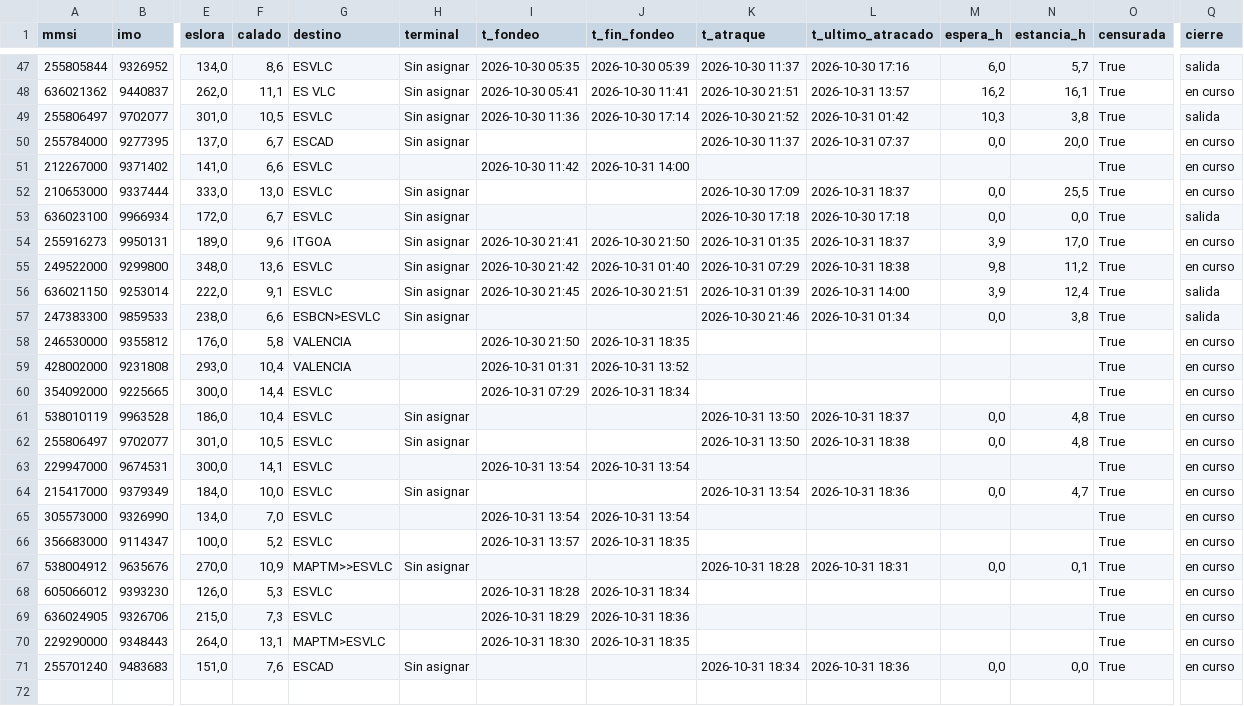
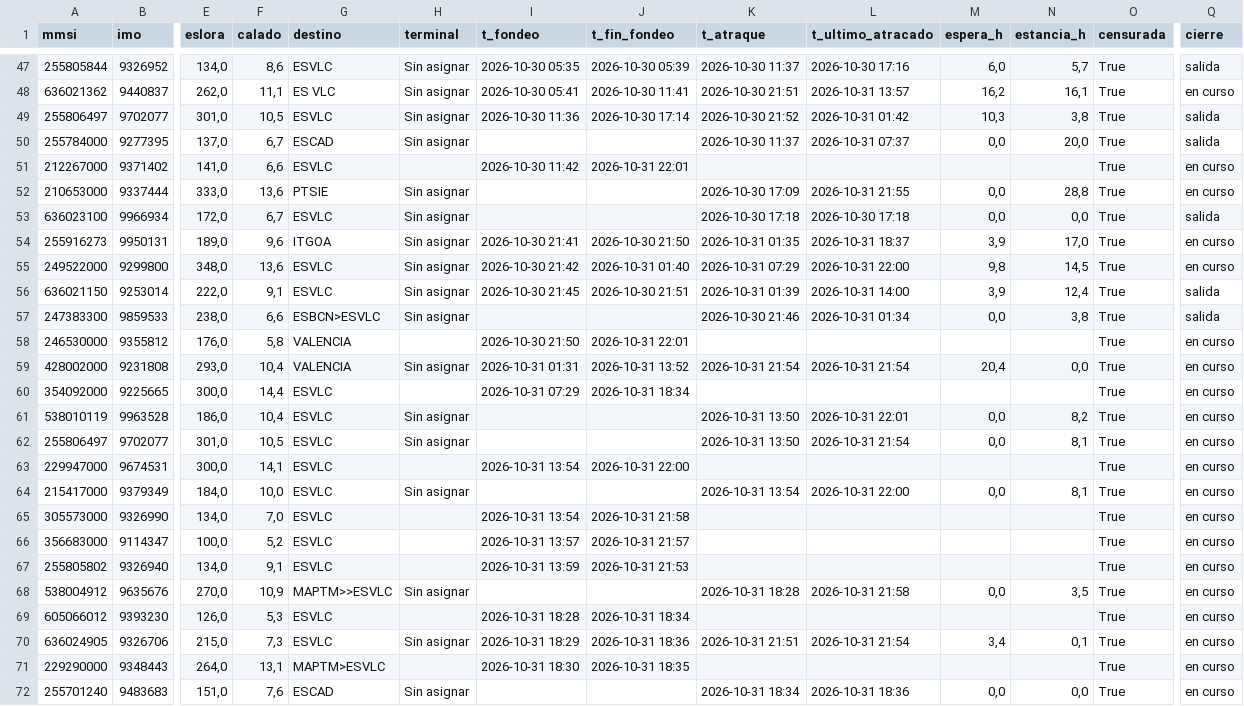
Before and after one commit to prepuccio67/ais-valencia-tfg, a CSV file: salidas/escalas.csv, drawn as a sheet; only a part is shown, gaps mark what is left out; addresses are those after the commit; rows hold the shown columns only; the diff covers the shown part only; the diff names each change by its address in the sheet, - before the commit and + after, or states it on an @@ line.

```diff
--- a/salidas/escalas.csv
+++ b/salidas/escalas.csv
-Q50 (cierre): en curso
+Q50 (cierre): salida
-J51 (t_fin_fondeo): 2026-10-31 14:00
+J51 (t_fin_fondeo): 2026-10-31 22:01
-F52 (calado): 13,0
+F52 (calado): 13,6
-G52 (destino): ESVLC
+G52 (destino): PTSIE
-L52 (t_ultimo_atracado): 2026-10-31 18:37
+L52 (t_ultimo_atracado): 2026-10-31 21:55
-N52 (estancia_h): 25,5
+N52 (estancia_h): 28,8
-L55 (t_ultimo_atracado): 2026-10-31 18:38
+L55 (t_ultimo_atracado): 2026-10-31 22:00
-N55 (estancia_h): 11,2
+N55 (estancia_h): 14,5
-J58 (t_fin_fondeo): 2026-10-31 18:35
+J58 (t_fin_fondeo): 2026-10-31 22:01
-H59 (terminal): (empty)
+H59 (terminal): Sin asignar
-K59 (t_atraque): (empty)
+K59 (t_atraque): 2026-10-31 21:54
-L59 (t_ultimo_atracado): (empty)
+L59 (t_ultimo_atracado): 2026-10-31 21:54
-M59 (espera_h): (empty)
+M59 (espera_h): 20,4
-N59 (estancia_h): (empty)
+N59 (estancia_h): 0,0
-L61 (t_ultimo_atracado): 2026-10-31 18:37
+L61 (t_ultimo_atracado): 2026-10-31 22:01
-N61 (estancia_h): 4,8
+N61 (estancia_h): 8,2
-L62 (t_ultimo_atracado): 2026-10-31 18:38
+L62 (t_ultimo_atracado): 2026-10-31 21:54
-N62 (estancia_h): 4,8
+N62 (estancia_h): 8,1
-J63 (t_fin_fondeo): 2026-10-31 13:54
+J63 (t_fin_fondeo): 2026-10-31 22:00
-L64 (t_ultimo_atracado): 2026-10-31 18:36
+L64 (t_ultimo_atracado): 2026-10-31 22:00
-N64 (estancia_h): 4,7
+N64 (estancia_h): 8,1
-J65 (t_fin_fondeo): 2026-10-31 13:54
+J65 (t_fin_fondeo): 2026-10-31 21:58
-J66 (t_fin_fondeo): 2026-10-31 18:35
+J66 (t_fin_fondeo): 2026-10-31 21:57
+row 67: 255805802 | 9326940 | 134,0 | 9,1 | ESVLC |  | 2026-10-31 13:59 | 2026-10-31 21:53 |  |  |  |  | True | en curso
-L68 (t_ultimo_atracado): 2026-10-31 18:31
+L68 (t_ultimo_atracado): 2026-10-31 21:58
-N68 (estancia_h): 0,1
+N68 (estancia_h): 3,5
-H70 (terminal): (empty)
+H70 (terminal): Sin asignar
-K70 (t_atraque): (empty)
+K70 (t_atraque): 2026-10-31 21:51
-L70 (t_ultimo_atracado): (empty)
+L70 (t_ultimo_atracado): 2026-10-31 21:54
-M70 (espera_h): (empty)
+M70 (espera_h): 3,4
-N70 (estancia_h): (empty)
+N70 (estancia_h): 0,1
```
Also changed, not shown: 8 edited cells elsewhere in this file, datos/estaticos_2026-10-31.csv, salidas/cobertura.csv, 3 other files.
